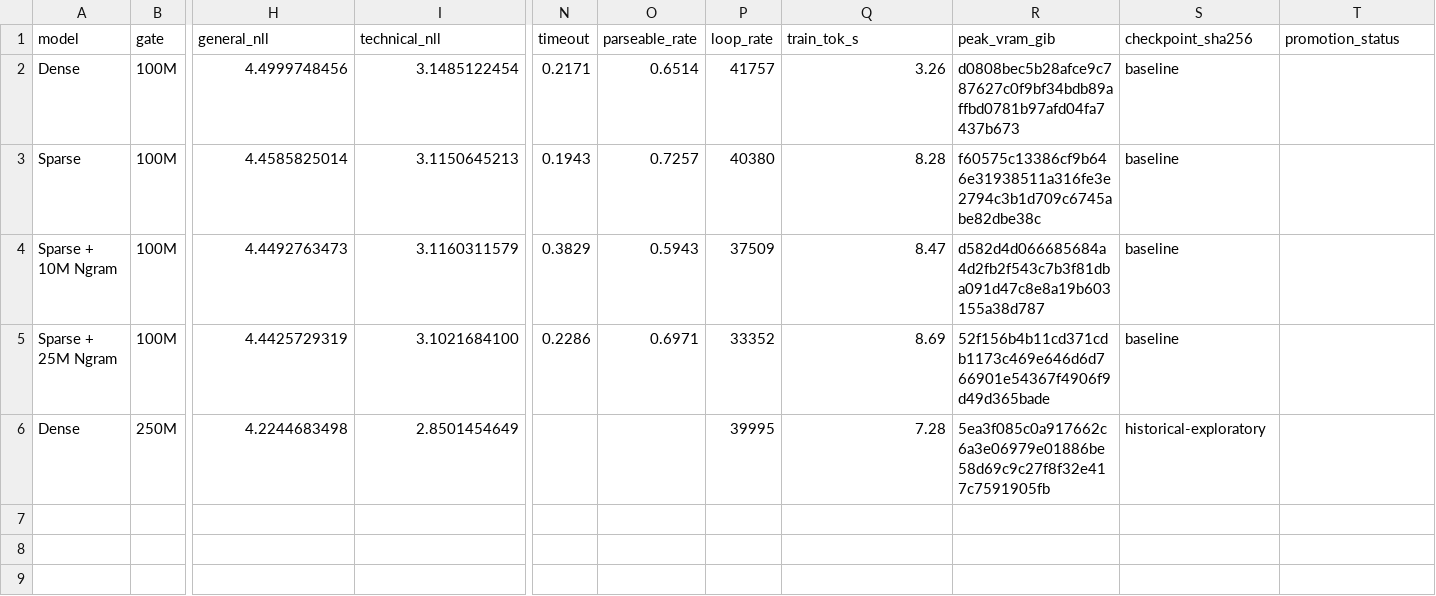
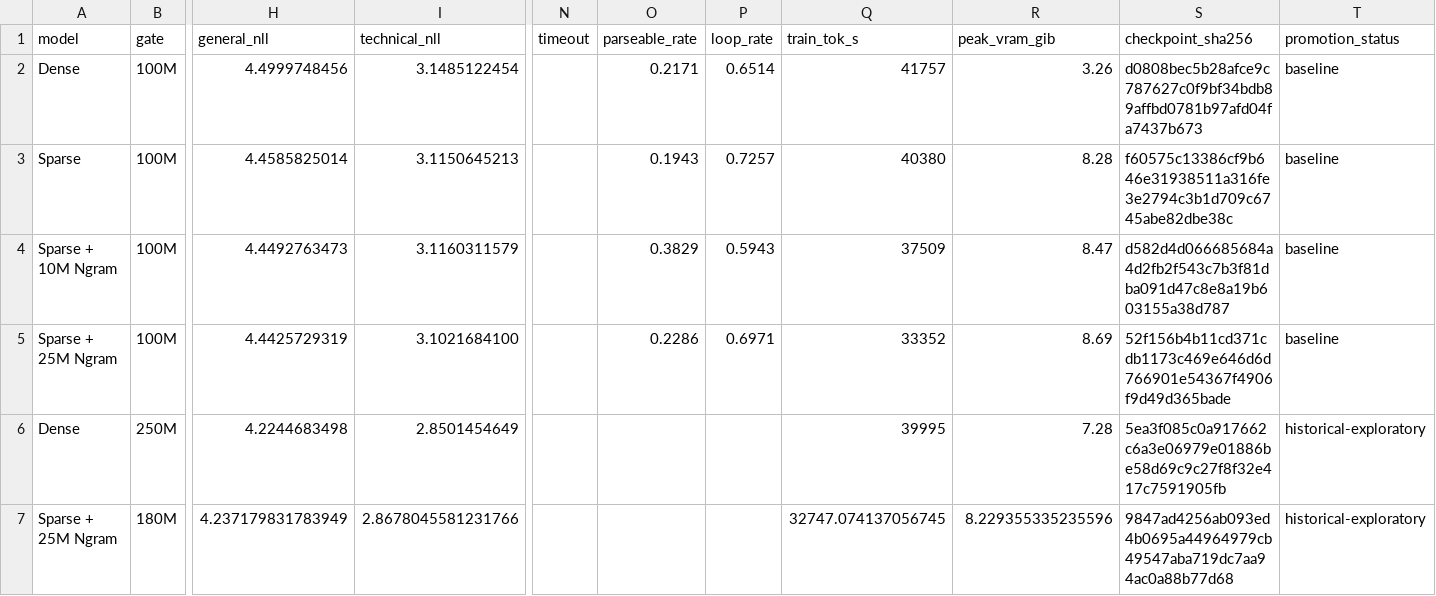
Before and after one commit to SparseForge-Lab/SparseCoderLab, a CSV file: results/prompt3/milestone_history.csv, drawn as a sheet; only a part is shown, gaps mark what is left out; rows hold the shown columns only; the diff names each change by its address in the sheet, - before the commit and + after, or states it on an @@ line.

Commit message:
record 180M memory scaling results

```diff
--- a/results/prompt3/milestone_history.csv
+++ b/results/prompt3/milestone_history.csv
-N2 (timeout): 0.2171
+N2 (timeout): (empty)
-O2 (parseable_rate): 0.6514
+O2 (parseable_rate): 0.2171
-P2 (loop_rate): 41757
+P2 (loop_rate): 0.6514
-Q2 (train_tok_s): 3.26
+Q2 (train_tok_s): 41757
-R2 (peak_vram_gib): d0808bec5b28afce9c787627c0f9bf34bdb89affbd0781b97afd04fa7437b673
+R2 (peak_vram_gib): 3.26
-S2 (checkpoint_sha256): baseline
+S2 (checkpoint_sha256): d0808bec5b28afce9c787627c0f9bf34bdb89affbd0781b97afd04fa7437b673
-T2:T5 (promotion_status): (empty)
+T2:T5 (promotion_status): baseline
-N3 (timeout): 0.1943
+N3 (timeout): (empty)
-O3 (parseable_rate): 0.7257
+O3 (parseable_rate): 0.1943
-P3 (loop_rate): 40380
+P3 (loop_rate): 0.7257
-Q3 (train_tok_s): 8.28
+Q3 (train_tok_s): 40380
-R3 (peak_vram_gib): f60575c13386cf9b646e31938511a316fe3e2794c3b1d709c6745abe82dbe38c
+R3 (peak_vram_gib): 8.28
-S3 (checkpoint_sha256): baseline
+S3 (checkpoint_sha256): f60575c13386cf9b646e31938511a316fe3e2794c3b1d709c6745abe82dbe38c
-N4 (timeout): 0.3829
+N4 (timeout): (empty)
-O4 (parseable_rate): 0.5943
+O4 (parseable_rate): 0.3829
-P4 (loop_rate): 37509
+P4 (loop_rate): 0.5943
-Q4 (train_tok_s): 8.47
+Q4 (train_tok_s): 37509
-R4 (peak_vram_gib): d582d4d066685684a4d2fb2f543c7b3f81dba091d47c8e8a19b603155a38d787
+R4 (peak_vram_gib): 8.47
-S4 (checkpoint_sha256): baseline
+S4 (checkpoint_sha256): d582d4d066685684a4d2fb2f543c7b3f81dba091d47c8e8a19b603155a38d787
-N5 (timeout): 0.2286
+N5 (timeout): (empty)
-O5 (parseable_rate): 0.6971
+O5 (parseable_rate): 0.2286
-P5 (loop_rate): 33352
+P5 (loop_rate): 0.6971
-Q5 (train_tok_s): 8.69
+Q5 (train_tok_s): 33352
-R5 (peak_vram_gib): 52f156b4b11cd371cdb1173c469e646d6d766901e54367f4906f9d49d365bade
+R5 (peak_vram_gib): 8.69
-S5 (checkpoint_sha256): baseline
+S5 (checkpoint_sha256): 52f156b4b11cd371cdb1173c469e646d6d766901e54367f4906f9d49d365bade
-P6 (loop_rate): 39995
+P6 (loop_rate): (empty)
-Q6 (train_tok_s): 7.28
+Q6 (train_tok_s): 39995
-R6 (peak_vram_gib): 5ea3f085c0a917662c6a3e06979e01886be58d69c9c27f8f32e417c7591905fb
+R6 (peak_vram_gib): 7.28
-S6 (checkpoint_sha256): historical-exploratory
+S6 (checkpoint_sha256): 5ea3f085c0a917662c6a3e06979e01886be58d69c9c27f8f32e417c7591905fb
-T6 (promotion_status): (empty)
+T6 (promotion_status): historical-exploratory
+row 7: Sparse + 25M Ngram | 180M | 4.237179831783949 | 2.8678045581231766 |  |  |  | 32747.074137056745 | 8.229355335235596 | 9847ad4256ab093ed4b0695a44964979cb49547aba719dc7aa94ac0a88b77d68 | historical-exploratory
```
Also changed, not shown: 8 other files.
